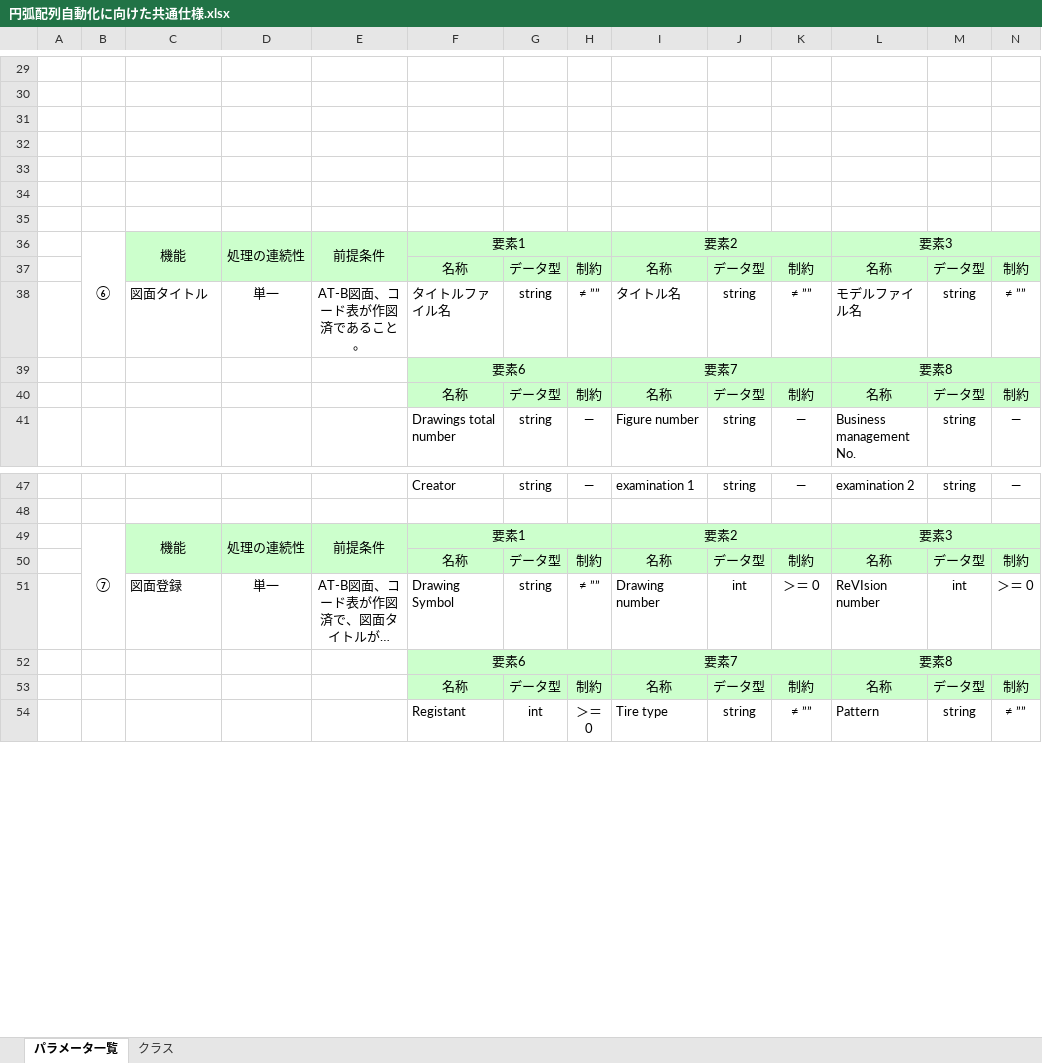
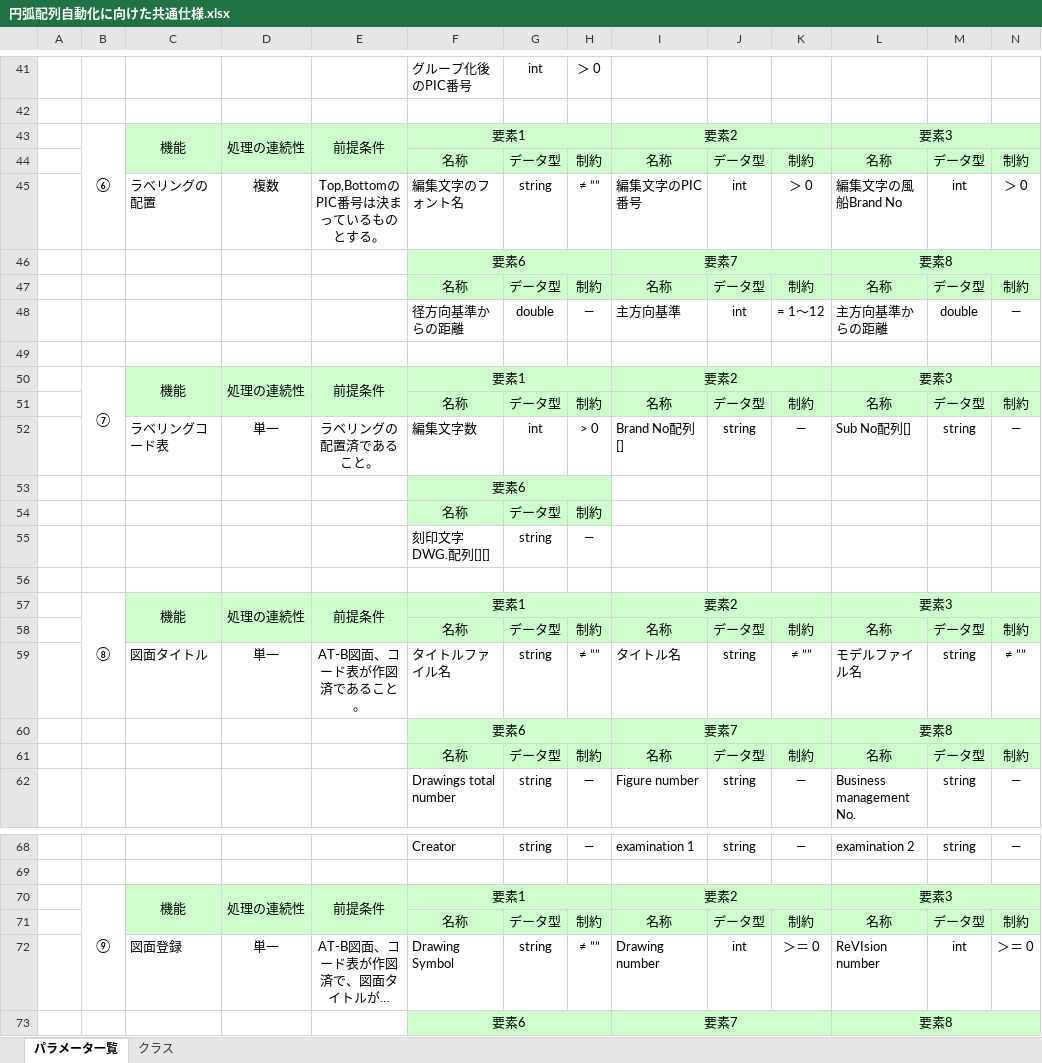
Before and after one commit to ichiro-uehara/TOYOTIRE_BRAND, an Excel workbook: 外部設計/資料/円弧配列自動化に向けた共通仕様.xlsx, sheet パラメータ一覧, drawn as a sheet; only a part is shown, gaps mark what is left out; the shorter side is filled out with more unchanged rows; long unchanged cells end in …; values as stored, in another font and other column widths than the file's, no borders; removed rows and columns are numbered as before the commit, all else as after; rows hold the shown columns only; the diff covers the shown part only; the diff names each change by its address in the sheet, - before the commit and + after, or states it on an @@ line.

```diff
--- a/外部設計/資料/円弧配列自動化に向けた共通仕様.xlsx (sheet パラメータ一覧)
+++ b/外部設計/資料/円弧配列自動化に向けた共通仕様.xlsx (sheet パラメータ一覧)
-row 41: (empty)
+row 41:  |  |  |  |  | グループ化後のPIC番号 | int | ＞ 0
-row 30: (empty)
-row 31: (empty)
-row 32: (empty)
-row 33: (empty)
-row 34: (empty)
-B36:B38 merged
+B43:B45 merged
-C36:C37 merged
+C43:C44 merged
-D36:D37 merged
+D43:D44 merged
-E36:E37 merged
+E43:E44 merged
+row 44:  |  |  |  |  | 名称 | データ型 | 制約 | 名称 | データ型 | 制約 | 名称 | データ型 | 制約
+row 45:  |  | ラべリングの配置 | 複数 | Top,BottomのPIC番号は決まっているものとする。 | 編集文字のフォント名 | string | ≠ ”” | 編集文字のPIC番号 | int | ＞ 0 | 編集文字の風船Brand No | int | ＞ 0
+row 46:  |  |  |  |  | 要素6 |  |  | 要素7 |  |  | 要素8
+row 47:  |  |  |  |  | 名称 | データ型 | 制約 | 名称 | データ型 | 制約 | 名称 | データ型 | 制約
+row 48:  |  |  |  |  | 径方向基準からの距離 | double | ― | 主方向基準 | int | = 1～12 | 主方向基準からの距離 | double | ―
+row 49: (empty)
+row 50:  | ⑦ | 機能 | 処理の連続性 | 前提条件 | 要素1 |  |  | 要素2 |  |  | 要素3
+row 51:  |  |  |  |  | 名称 | データ型 | 制約 | 名称 | データ型 | 制約 | 名称 | データ型 | 制約
+row 52:  |  | ラベリングコード表 | 単一 | ラベリングの配置済であること。 | 編集文字数 | int | > 0 | Brand No配列[] | string | ― | Sub No配列[] | string | ―
+row 53:  |  |  |  |  | 要素6
+row 54:  |  |  |  |  | 名称 | データ型 | 制約
+row 55:  |  |  |  |  | 刻印文字 DWG.配列[][] | string | ―
+row 56: (empty)
+row 57:  | ⑧ | 機能 | 処理の連続性 | 前提条件 | 要素1 |  |  | 要素2 |  |  | 要素3
-B70: ⑦
+B70: ⑨
```
Also changed, not shown: 24 added rows, 12 removed rows, 4 edited cells, cell formats and merged cells elsewhere in this sheet, sheet クラス, 作業報告書/AdvanceCAD⇒AutoCAD移行開発（要件定義）_作業報告書_平.xlsx.
